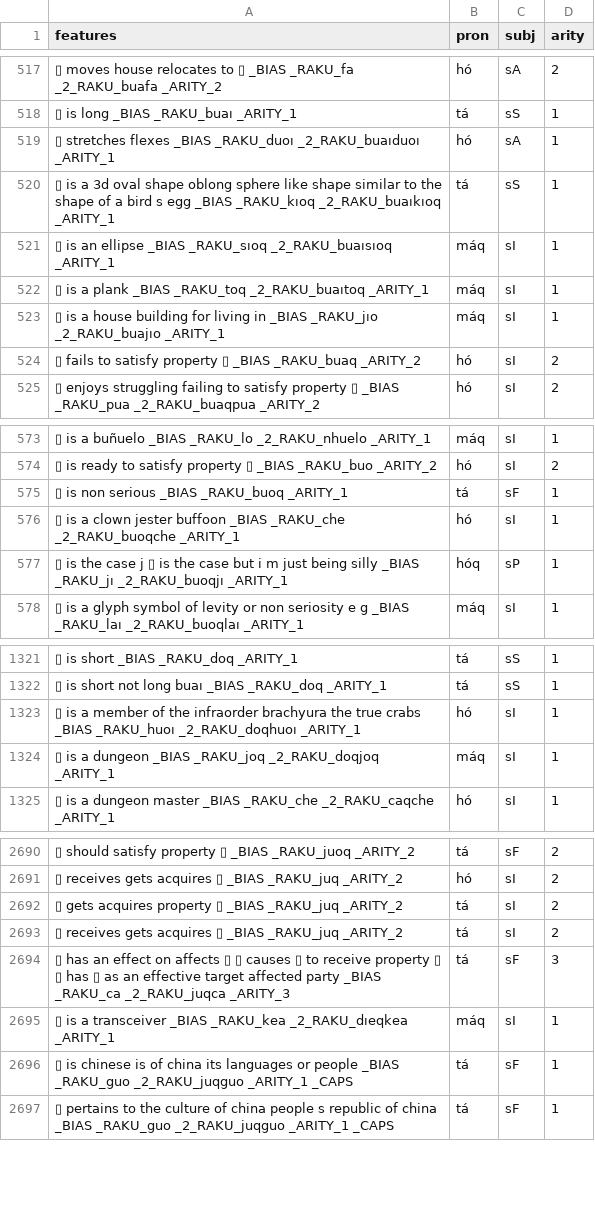
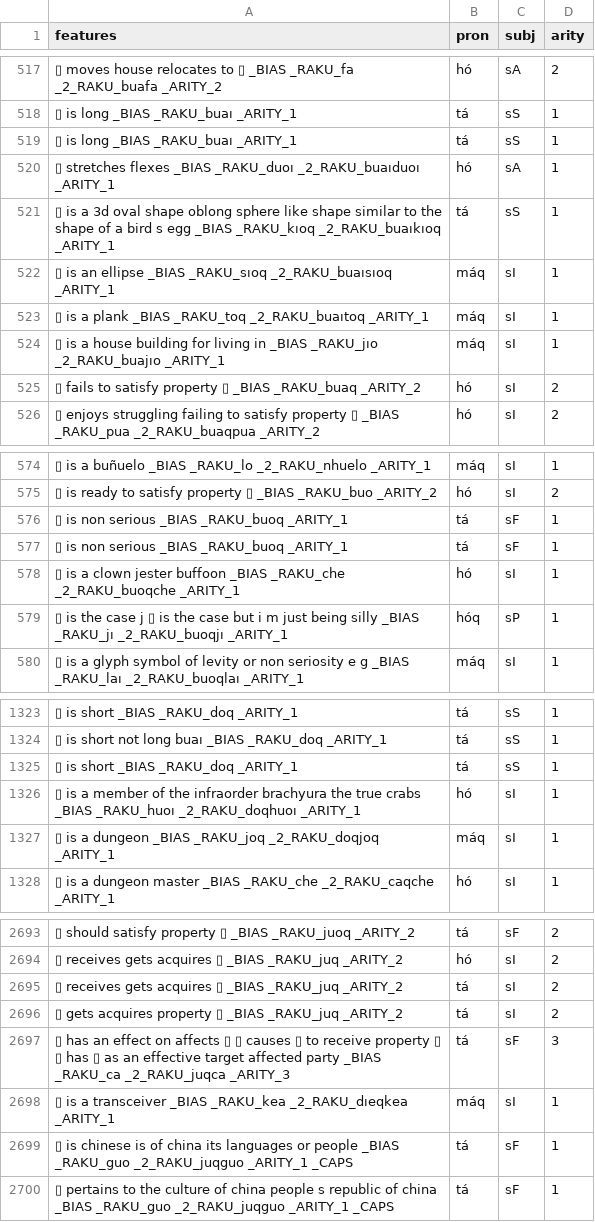
Before and after one commit to mi2ebi/soakue, a TSV file: data/nb_export.tsv, drawn as a sheet; only a part is shown, gaps mark what is left out; the diff names each change by its address in the sheet, - before the commit and + after, or states it on an @@ line.

```diff
--- a/data/nb_export.tsv
+++ b/data/nb_export.tsv
+row 519: ▯ is long _BIAS _RAKU_buaı _ARITY_1 | tá | sS | 1
+row 577: ▯ is non serious _BIAS _RAKU_buoq _ARITY_1 | tá | sF | 1
+row 1325: ▯ is short _BIAS _RAKU_doq _ARITY_1 | tá | sS | 1
@@ row 2692 moved to row 2696: ▯ gets acquires property ▯ _BIAS _RAKU_j… @@
```
Also changed, not shown: 4 other files.
